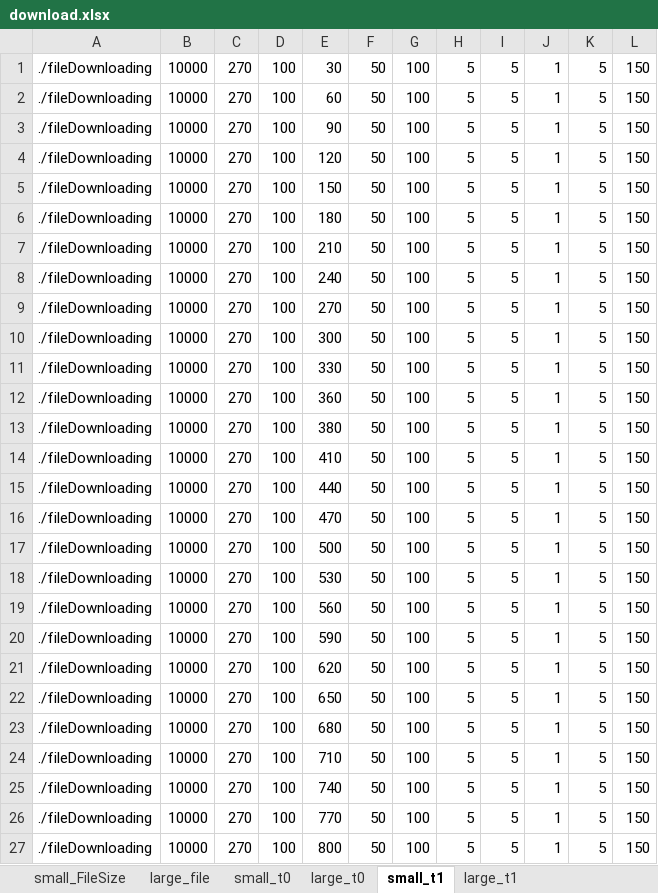
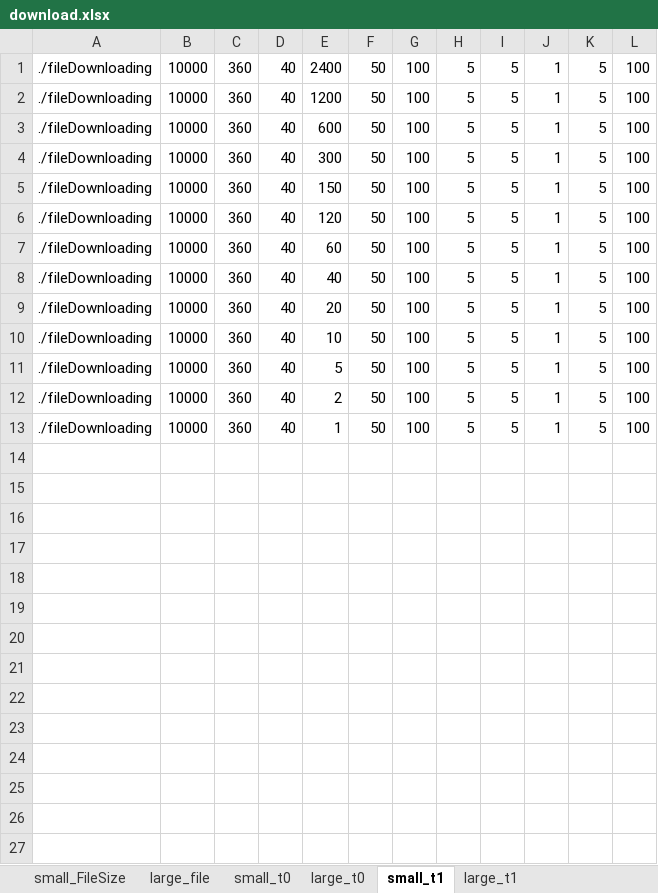
Before and after one commit to nuttuso14/WiFiBandwidthUncetianity, an Excel workbook: script/download.xlsx, sheet small_t1, drawn as a sheet; values as stored, in another font and other column widths than the file's, no borders; the diff names each change by its address in the sheet, - before the commit and + after, or states it on an @@ line.

```diff
--- a/script/download.xlsx (sheet small_t1)
+++ b/script/download.xlsx (sheet small_t1)
-C1:C13: 270
+C1:C13: 360
-D1:D13: 100
+D1:D13: 40
-E1: 30
+E1: 2400
-L1:L13: 150
+L1:L13: 100
-E2: 60
+E2: 1200
-E3: 90
+E3: 600
-E4: 120
+E4: 300
-E6: 180
+E6: 120
-E7: 210
+E7: 60
-E8: 240
+E8: 40
-E9: 270
+E9: 20
-E10: 300
+E10: 10
-E11: 330
+E11: 5
-E12: 360
+E12: 2
-E13: 380
+E13: 1
-row 14: ./fileDownloading | 10000 | 270 | 100 | 410 | 50 | 100 | 5 | 5 | 1 | 5 | 150
-row 15: ./fileDownloading | 10000 | 270 | 100 | 440 | 50 | 100 | 5 | 5 | 1 | 5 | 150
-row 16: ./fileDownloading | 10000 | 270 | 100 | 470 | 50 | 100 | 5 | 5 | 1 | 5 | 150
-row 17: ./fileDownloading | 10000 | 270 | 100 | 500 | 50 | 100 | 5 | 5 | 1 | 5 | 150
-row 18: ./fileDownloading | 10000 | 270 | 100 | 530 | 50 | 100 | 5 | 5 | 1 | 5 | 150
-row 19: ./fileDownloading | 10000 | 270 | 100 | 560 | 50 | 100 | 5 | 5 | 1 | 5 | 150
-row 20: ./fileDownloading | 10000 | 270 | 100 | 590 | 50 | 100 | 5 | 5 | 1 | 5 | 150
-row 21: ./fileDownloading | 10000 | 270 | 100 | 620 | 50 | 100 | 5 | 5 | 1 | 5 | 150
-row 22: ./fileDownloading | 10000 | 270 | 100 | 650 | 50 | 100 | 5 | 5 | 1 | 5 | 150
-row 23: ./fileDownloading | 10000 | 270 | 100 | 680 | 50 | 100 | 5 | 5 | 1 | 5 | 150
-row 24: ./fileDownloading | 10000 | 270 | 100 | 710 | 50 | 100 | 5 | 5 | 1 | 5 | 150
-row 25: ./fileDownloading | 10000 | 270 | 100 | 740 | 50 | 100 | 5 | 5 | 1 | 5 | 150
-row 26: ./fileDownloading | 10000 | 270 | 100 | 770 | 50 | 100 | 5 | 5 | 1 | 5 | 150
-row 27: ./fileDownloading | 10000 | 270 | 100 | 800 | 50 | 100 | 5 | 5 | 1 | 5 | 150
```
Also changed, not shown: sheet large_t1, sheet large_t0, sheet small_t0, result/filedownload.xlsx, 20 other files.
